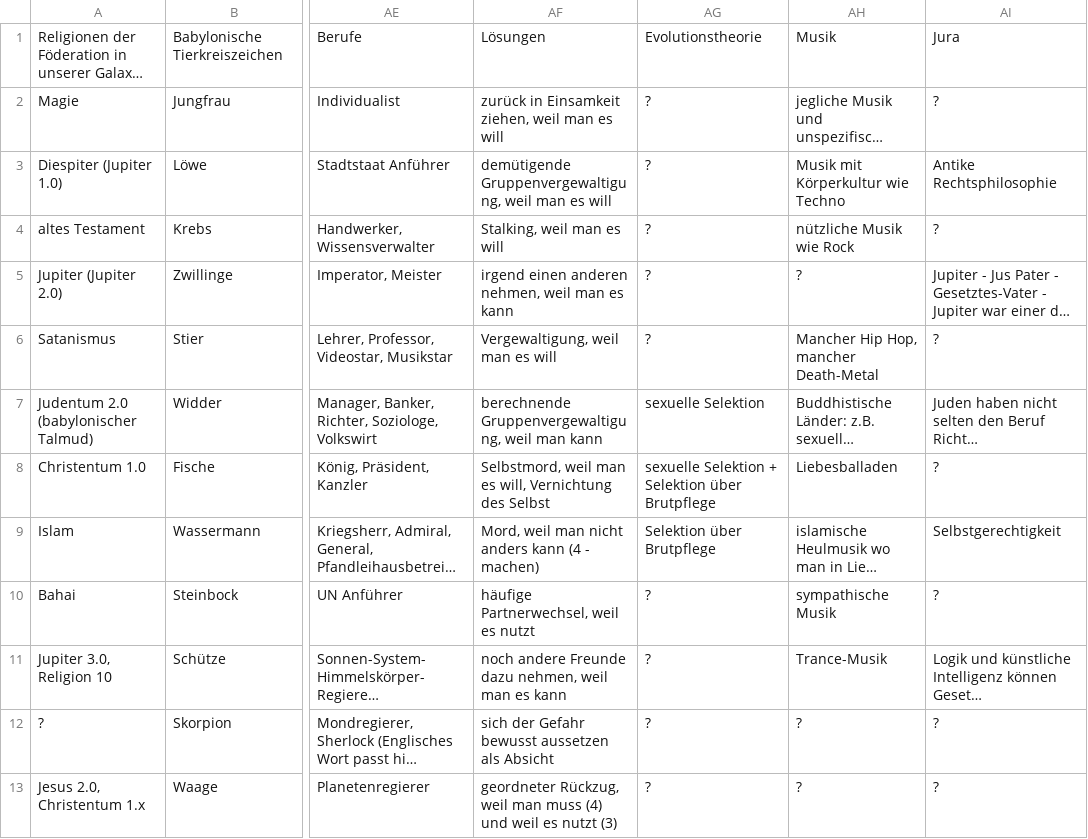
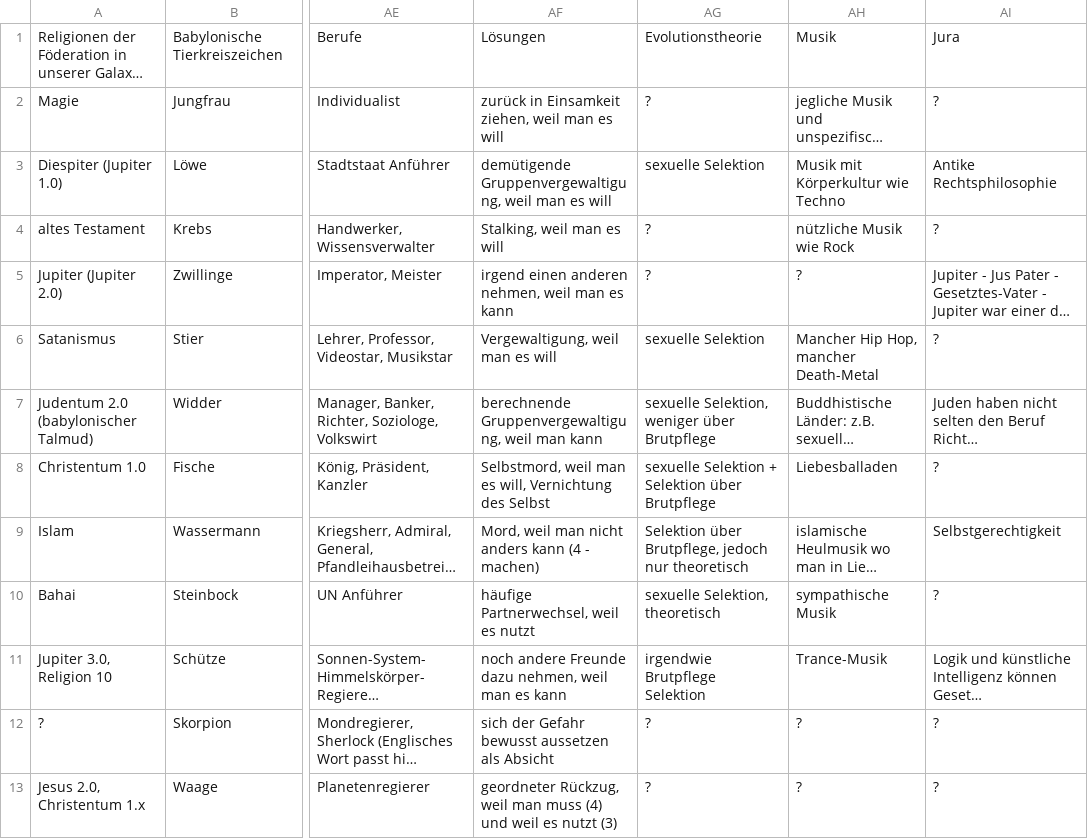
Before and after one commit to githubuser2000/reta.old.repaired, a CSV file: religion.csv, drawn as a sheet; only a part is shown, gaps mark what is left out; long unchanged cells end in …; the diff names each change by its address in the sheet, - before the commit and + after, or states it on an @@ line.

```diff
--- a/religion.csv
+++ b/religion.csv
-AG3: ?
+AG3: sexuelle Selektion
-AG6: ?
+AG6: sexuelle Selektion
-AG7: sexuelle Selektion
+AG7: sexuelle Selektion, weniger über Brutpflege
-AG9: Selektion über Brutpflege
+AG9: Selektion über Brutpflege, jedoch nur theoretisch
-AG10: ?
+AG10: sexuelle Selektion, theoretisch
-AG11: ?
+AG11: irgendwie Brutpflege Selektion
```
Also changed, not shown: 1 other file.
